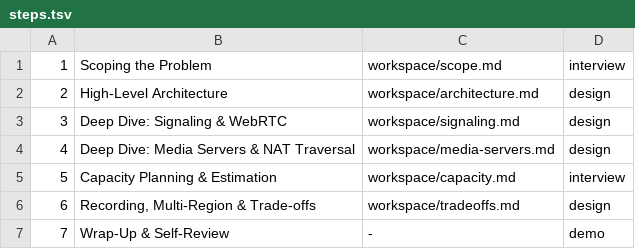
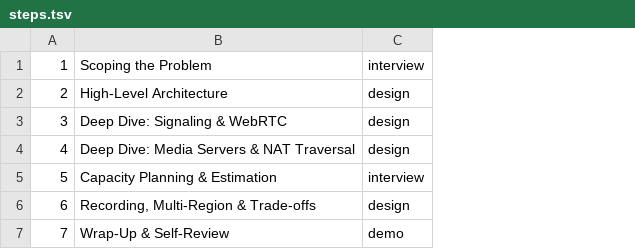
Before and after one commit to geeksilva97/brk, a TSV file: dojos/systeminterview/curriculum/steps.tsv, drawn as a sheet; the diff names each change by its address in the sheet, - before the commit and + after, or states it on an @@ line.

Commit message:
refactor(systeminterview): conversation-first — no file writing, dialogue-driven
System design interviews are conversations, not document-writing exercises.
Rewrite the entire dojo to evaluate understanding through dialogue instead
of requiring the learner to write workspace/ files.

- Remove spine concept: no workspace/, no spine files, no spine guard
- Hooks: remove Write|Edit spine matcher, guard only web+bash
- Curriculum steps: replace Spine sections with Conversation Flow,
  all evaluation is verbal through dialogue
- Tutor SKILL.md: dialogue evaluation, probe-and-challenge beats
- dojo.sh: remove spine subcommand, simplify to get/title/mode/advance/status
- Move cheatsheets from env/docs/ to curriculum/reference/ (tutor reference,
  not learner-built bundle)
- Remove env/docs/build-bundle.sh (no docs bundle needed)
- Update setup command: no workspace creation, just state dir
- Update plugin description: dialogue-driven

```diff
--- a/dojos/systeminterview/curriculum/steps.tsv
+++ b/dojos/systeminterview/curriculum/steps.tsv
-column C, rows 1-7: workspace/scope.md | workspace/architecture.md | workspace/signaling.md | workspace/media-servers.md | workspace/capacity.md | workspace/tradeoffs.md | -
```
Also changed, not shown: 26 other files.
